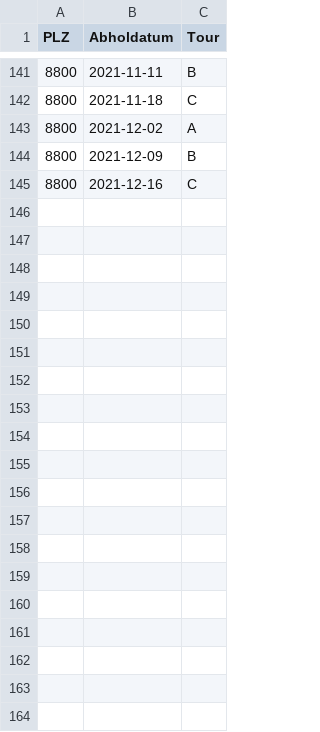
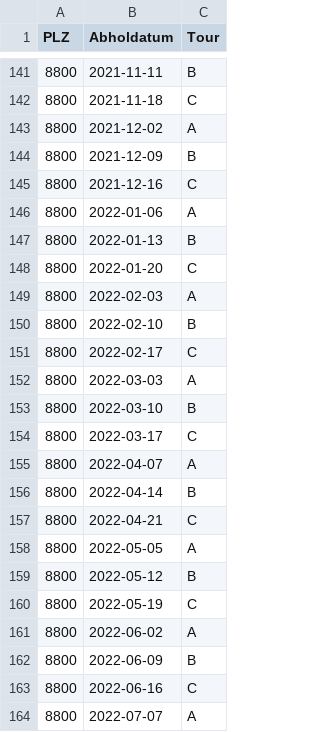
Before and after one commit to metaodi/openerz, a CSV file: csv/thalwil/thalwil_karton.csv, drawn as a sheet; only a part is shown, gaps mark what is left out; the diff covers the shown part only; the diff names each change by its address in the sheet, - before the commit and + after, or states it on an @@ line.

```diff
--- a/csv/thalwil/thalwil_karton.csv
+++ b/csv/thalwil/thalwil_karton.csv
+row 146: 8800 | 2022-01-06 | A
+row 147: 8800 | 2022-01-13 | B
+row 148: 8800 | 2022-01-20 | C
+row 149: 8800 | 2022-02-03 | A
+row 150: 8800 | 2022-02-10 | B
+row 151: 8800 | 2022-02-17 | C
+row 152: 8800 | 2022-03-03 | A
+row 153: 8800 | 2022-03-10 | B
+row 154: 8800 | 2022-03-17 | C
+row 155: 8800 | 2022-04-07 | A
+row 156: 8800 | 2022-04-14 | B
+row 157: 8800 | 2022-04-21 | C
+row 158: 8800 | 2022-05-05 | A
+row 159: 8800 | 2022-05-12 | B
+row 160: 8800 | 2022-05-19 | C
+row 161: 8800 | 2022-06-02 | A
+row 162: 8800 | 2022-06-09 | B
+row 163: 8800 | 2022-06-16 | C
+row 164: 8800 | 2022-07-07 | A
```
Also changed, not shown: 17 added rows elsewhere in this file, csv/thalwil/thalwil_bioabfall.csv, csv/thalwil/thalwil_kehricht.csv, 3 other files.
